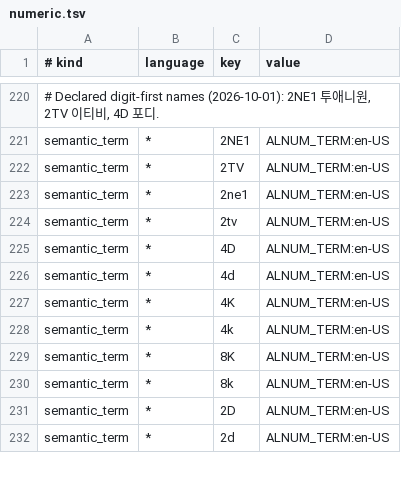
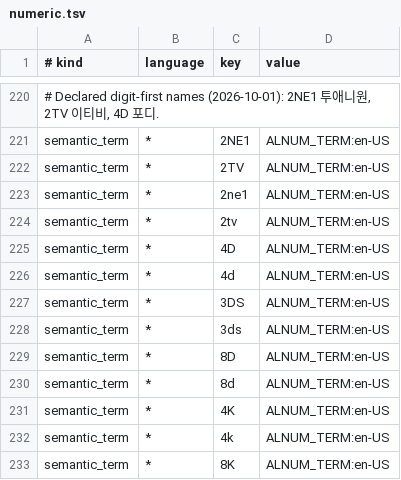
Before and after one commit to hunydev/tts-text-frontend, a TSV file: resources/languages/en-US/rules/numeric.tsv, drawn as a sheet; only a part is shown, gaps mark what is left out; the shorter side is filled out with more unchanged rows; the diff names each change by its address in the sheet, - before the commit and + after, or states it on an @@ line.

```diff
--- a/resources/languages/en-US/rules/numeric.tsv
+++ b/resources/languages/en-US/rules/numeric.tsv
+row 227: semantic_term | * | 3DS | ALNUM_TERM:en-US
+row 228: semantic_term | * | 3ds | ALNUM_TERM:en-US
+row 229: semantic_term | * | 8D | ALNUM_TERM:en-US
+row 230: semantic_term | * | 8d | ALNUM_TERM:en-US
```
Also changed, not shown: resources/languages/ko-KR/lexicon/brands/default.tsv, resources/languages/ko-KR/lexicon/technology/default.tsv, 16 other files.
